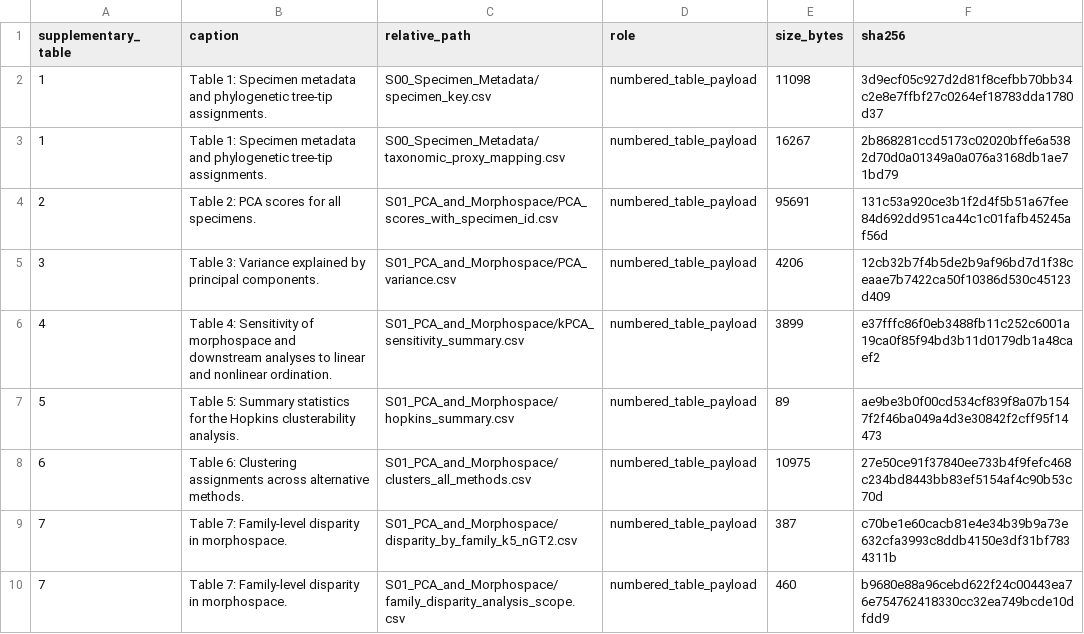
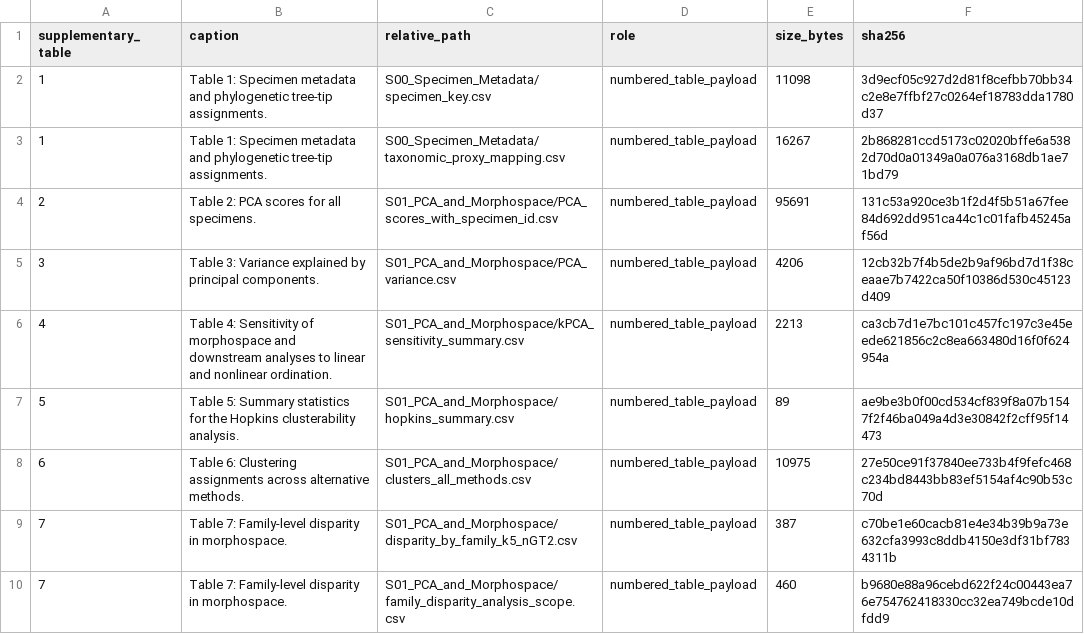
Before and after one commit to heinjenny95/weevil-coxa-trochanter-joint-evolution, a CSV file: data/supplementary_source_data/_manifest.csv, drawn as a sheet; only a part is shown.

```diff
--- a/data/supplementary_source_data/_manifest.csv
+++ b/data/supplementary_source_data/_manifest.csv
@@ -5,3 +5,3 @@ supplementary_table,caption,relative_path,role,size_bytes,sha256
 3,Table 3: Variance explained by principal components.,S01_PCA_and_Morphospace/PCA_variance.csv,numbered_table_payload,4206,12cb32b7f4b5de2b9af96bd7d1f38ceaae7b7422ca50f10386d530c45123d409
-4,Table 4: Sensitivity of morphospace and downstream analyses to linear and nonlinear ordination.,S01_PCA_and_Morphospace/kPCA_sensitivity_summary.csv,numbered_table_payload,3899,e37fffc86f0eb3488fb11c252c6001a19ca0f85f94bd3b11d0179db1a48caef2
+4,Table 4: Sensitivity of morphospace and downstream analyses to linear and nonlinear ordination.,S01_PCA_and_Morphospace/kPCA_sensitivity_summary.csv,numbered_table_payload,2213,ca3cb7d1e7bc101c457fc197c3e45eede621856c2c8ea663480d16f0f624954a
 5,Table 5: Summary statistics for the Hopkins clusterability analysis.,S01_PCA_and_Morphospace/hopkins_summary.csv,numbered_table_payload,89,ae9be3b0f00cd534cf839f8a07b1547f2f46ba049a4d3e30842f2cff95f14473
```
Also changed, not shown: data/morphospace/kPCA_sensitivity_summary.csv, data/supplementary_source_data/S01_PCA_and_Morphospace/kPCA_sensitivity_summary.csv, 1 other file.
